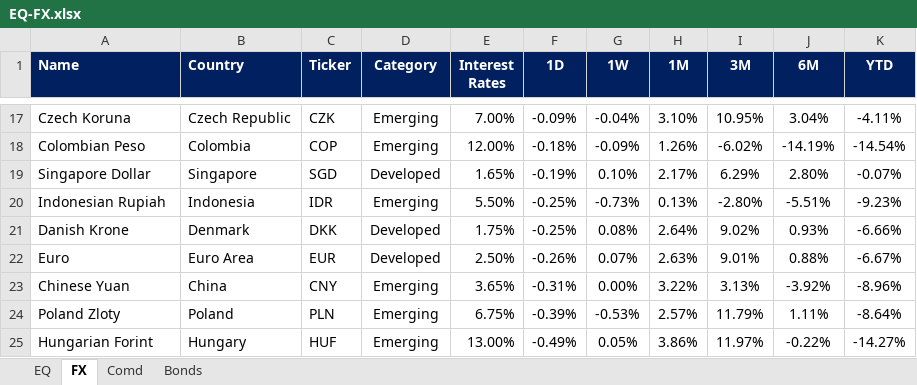
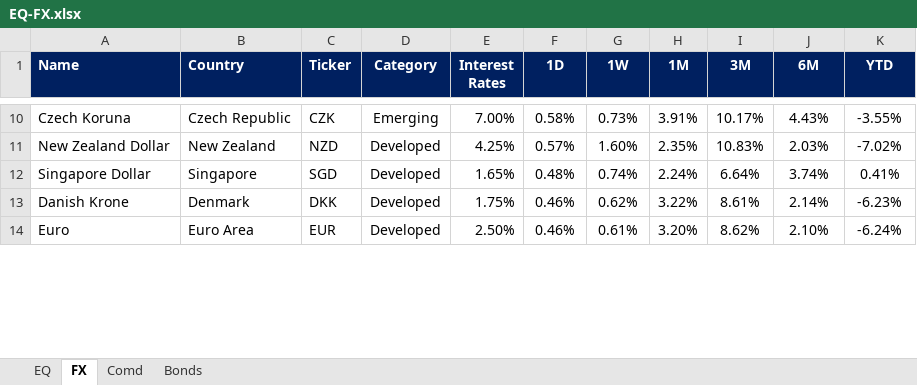
Before and after one commit to harshshivlani/fg-app, an Excel workbook: EQ-FX.xlsx, sheet FX, drawn as a sheet; only a part is shown, gaps mark what is left out; values as stored, in another font and other column widths than the file's, no borders; conditional formats not drawn; removed rows and columns are numbered as before the commit, all else as after; the diff covers the shown part only; the diff names each change by its address in the sheet, - before the commit and + after, or states it on an @@ line.

```diff
--- a/EQ-FX.xlsx (sheet FX)
+++ b/EQ-FX.xlsx (sheet FX)
-F10 (1D): -0.09%
+F10 (1D): 0.58%
-G10 (1W): -0.04%
+G10 (1W): 0.73%
-H10 (1M): 3.10%
+H10 (1M): 3.91%
-I10 (3M): 10.95%
+I10 (3M): 10.17%
-J10 (6M): 3.04%
+J10 (6M): 4.43%
-K10 (YTD): -4.11%
+K10 (YTD): -3.55%
-row 18: Colombian Peso | Colombia | COP | Emerging | 12.00% | -0.18% | -0.09% | 1.26% | -6.02% | -14.19% | -14.54%
+row 11: New Zealand Dollar | New Zealand | NZD | Developed | 4.25% | 0.57% | 1.60% | 2.35% | 10.83% | 2.03% | -7.02%
-F12 (1D): -0.19%
+F12 (1D): 0.48%
-G12 (1W): 0.10%
+G12 (1W): 0.74%
-H12 (1M): 2.17%
+H12 (1M): 2.24%
-I12 (3M): 6.29%
+I12 (3M): 6.64%
-J12 (6M): 2.80%
+J12 (6M): 3.74%
-K12 (YTD): -0.07%
+K12 (YTD): 0.41%
-row 20: Indonesian Rupiah | Indonesia | IDR | Emerging | 5.50% | -0.25% | -0.73% | 0.13% | -2.80% | -5.51% | -9.23%
-F13 (1D): -0.25%
+F13 (1D): 0.46%
-G13 (1W): 0.08%
+G13 (1W): 0.62%
-H13 (1M): 2.64%
+H13 (1M): 3.22%
-I13 (3M): 9.02%
+I13 (3M): 8.61%
-J13 (6M): 0.93%
+J13 (6M): 2.14%
-K13 (YTD): -6.66%
+K13 (YTD): -6.23%
-F14 (1D): -0.26%
+F14 (1D): 0.46%
-G14 (1W): 0.07%
+G14 (1W): 0.61%
-H14 (1M): 2.63%
+H14 (1M): 3.20%
-I14 (3M): 9.01%
+I14 (3M): 8.62%
-J14 (6M): 0.88%
+J14 (6M): 2.10%
-K14 (YTD): -6.67%
+K14 (YTD): -6.24%
-row 23: Chinese Yuan | China | CNY | Emerging | 3.65% | -0.31% | 0.00% | 3.22% | 3.13% | -3.92% | -8.96%
-row 24: Poland Zloty | Poland | PLN | Emerging | 6.75% | -0.39% | -0.53% | 2.57% | 11.79% | 1.11% | -8.64%
-row 25: Hungarian Forint | Hungary | HUF | Emerging | 13.00% | -0.49% | 0.05% | 3.86% | 11.97% | -0.22% | -14.27%
```
Also changed, not shown: 19 added rows, 15 removed rows and 30 edited cells elsewhere in this sheet, sheet EQ, sheet Comd, sheet Bonds, formulas that keep their value, GEQETF_N.xlsx, GFI_N.xlsx, 2 other files.
